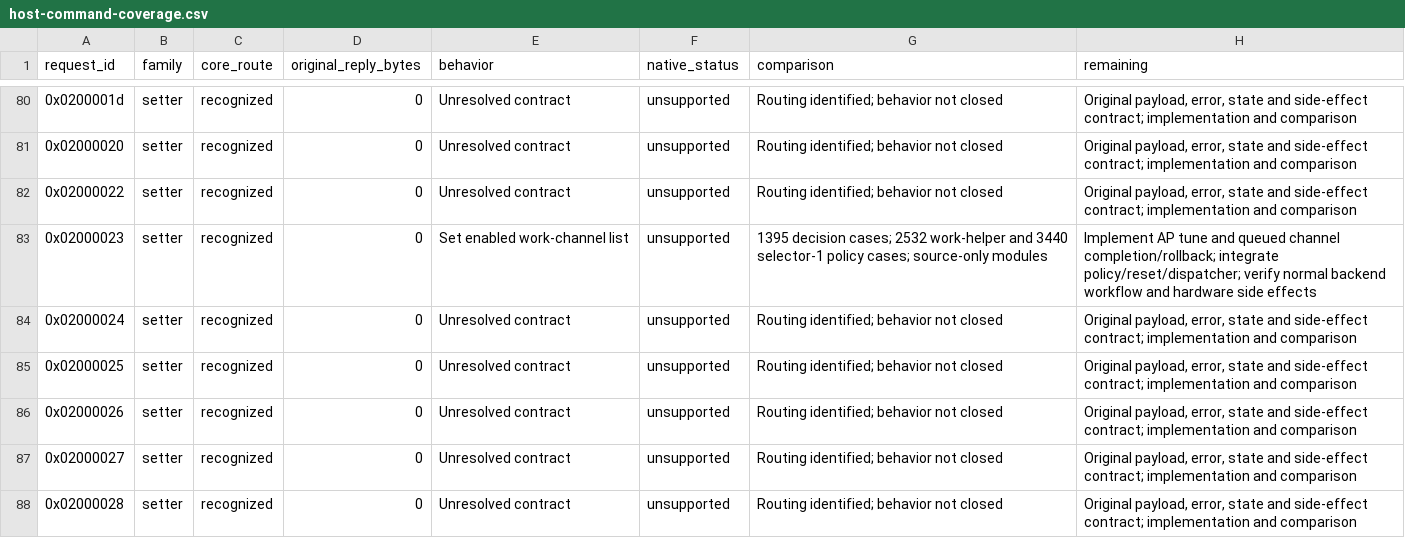
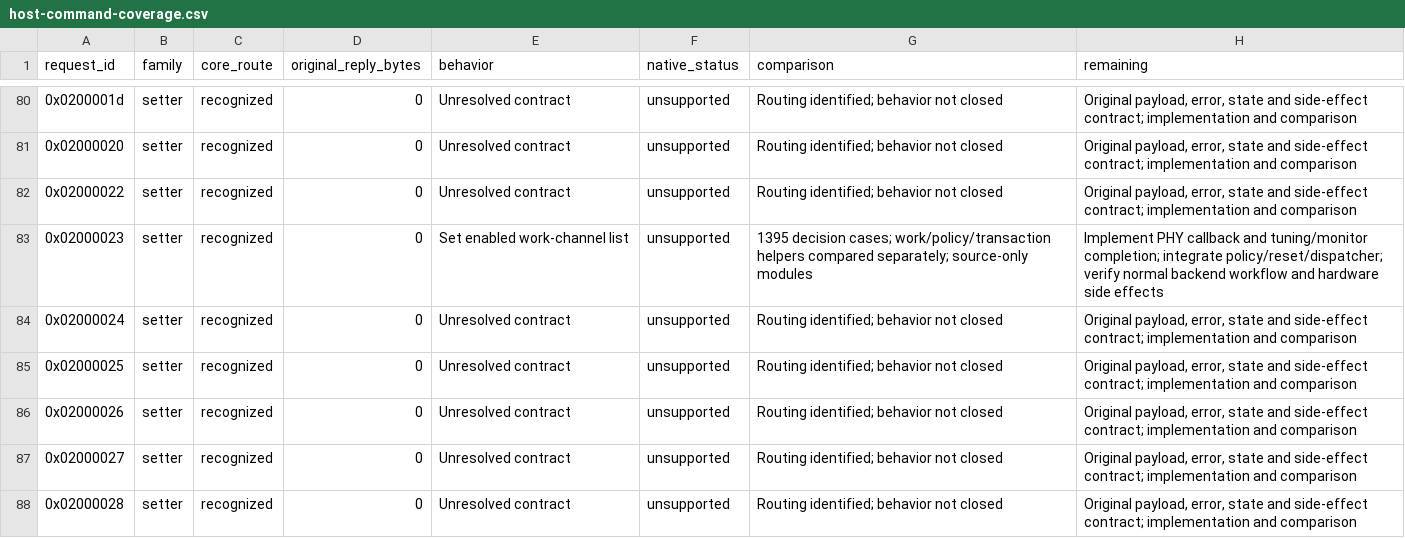
Before and after one commit to gehee/Open8030, a CSV file: docs/host-command-coverage.csv, drawn as a sheet; only a part is shown, gaps mark what is left out.

Commit message:
Implement compared channel request completion and rollback

```diff
--- a/docs/host-command-coverage.csv
+++ b/docs/host-command-coverage.csv
@@ -82,3 +82,3 @@ request_id,family,core_route,original_reply_bytes,behavior,native_status,compari
 0x02000022,setter,recognized,0,Unresolved contract,unsupported,Routing identified; behavior not closed,"Original payload, error, state and side-effect contract; implementation and comparison"
-0x02000023,setter,recognized,0,Set enabled work-channel list,unsupported,1395 decision cases; 2532 work-helper and 3440 selector-1 policy cases; source-only modules,Implement AP tune and queued channel completion/rollback; integrate policy/reset/dispatcher; verify normal backend workflow and hardware side effects
+0x02000023,setter,recognized,0,Set enabled work-channel list,unsupported,1395 decision cases; work/policy/transaction helpers compared separately; source-only modules,Implement PHY callback and tuning/monitor completion; integrate policy/reset/dispatcher; verify normal backend workflow and hardware side effects
 0x02000024,setter,recognized,0,Unresolved contract,unsupported,Routing identified; behavior not closed,"Original payload, error, state and side-effect contract; implementation and comparison"
```
Also changed, not shown: 9 other files.
